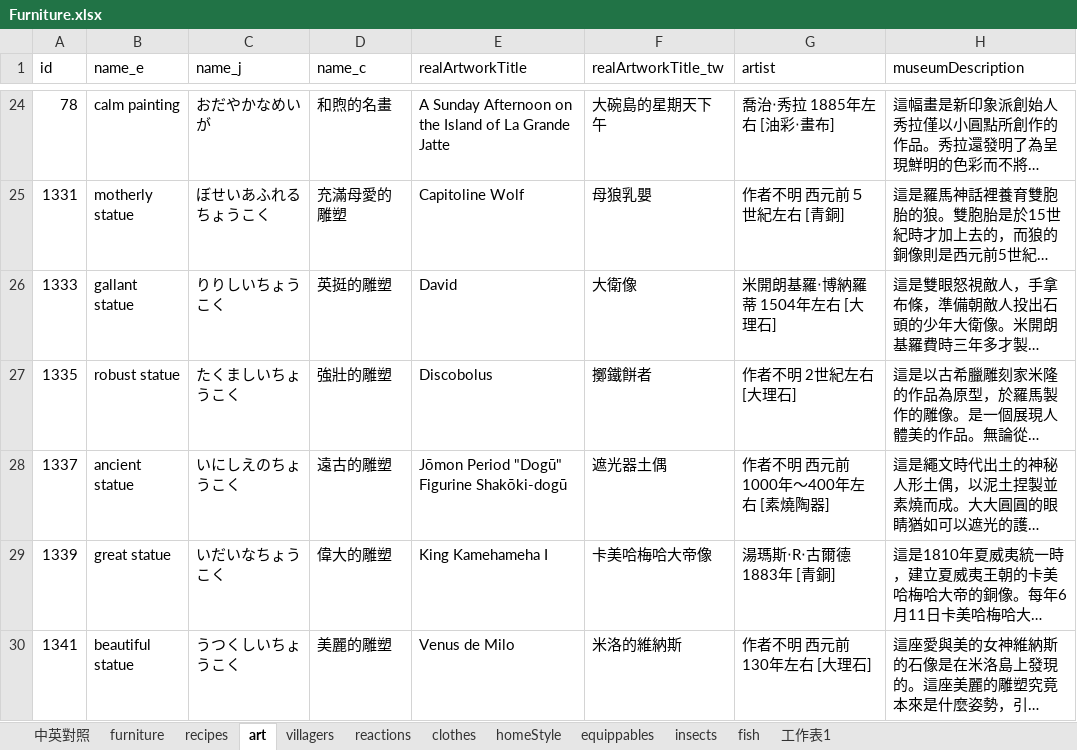
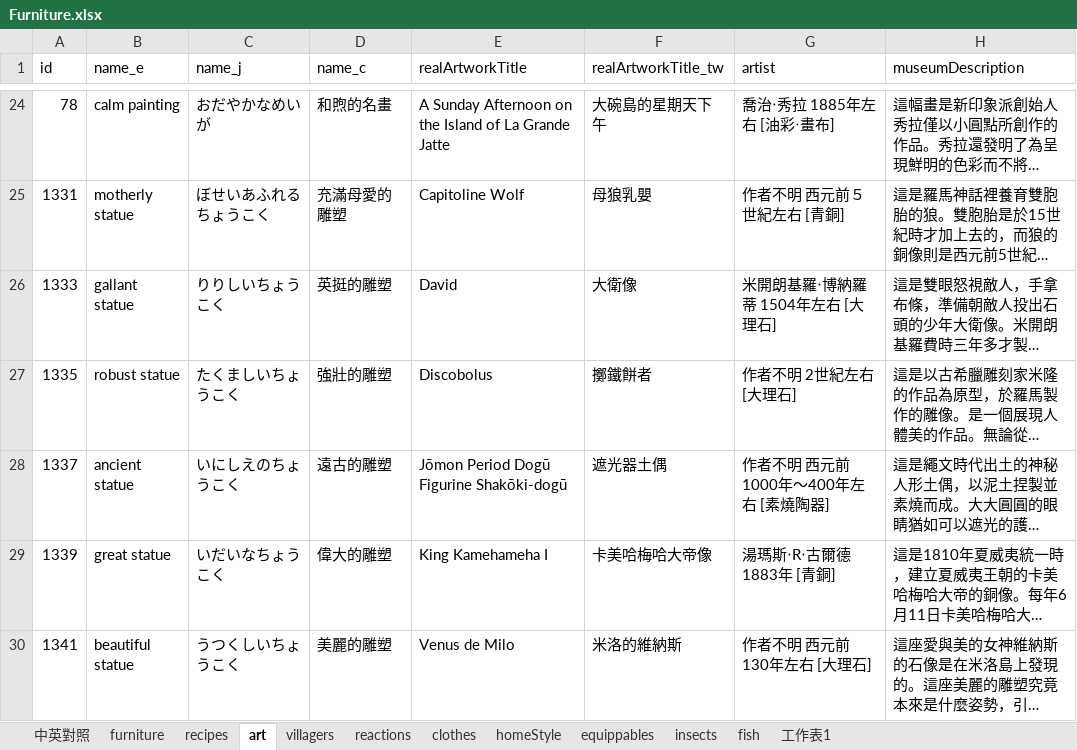
Before and after one commit to HuskyHsu/NookAssets, an Excel workbook: tempData/Furniture.xlsx, sheet art, drawn as a sheet; only a part is shown, gaps mark what is left out; long unchanged cells end in …; values as stored, in another font and other column widths than the file's, no borders; the diff names each change by its address in the sheet, - before the commit and + after, or states it on an @@ line.

```diff
--- a/tempData/Furniture.xlsx (sheet art)
+++ b/tempData/Furniture.xlsx (sheet art)
-E28 (realArtworkTitle): Jōmon Period "Dogū" Figurine Shakōki-dogū
+E28 (realArtworkTitle): Jōmon Period Dogū Figurine Shakōki-dogū
```
Also changed, not shown: sheet furniture, sheet 中英對照, sheet recipes, 5 other files.
